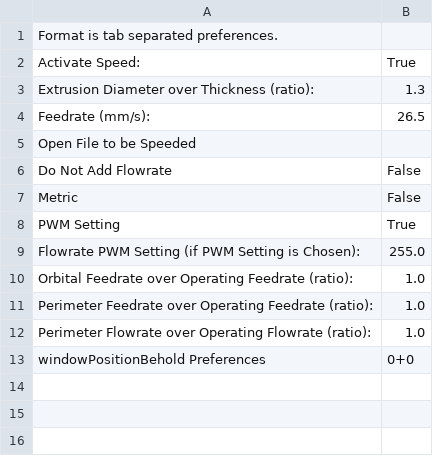
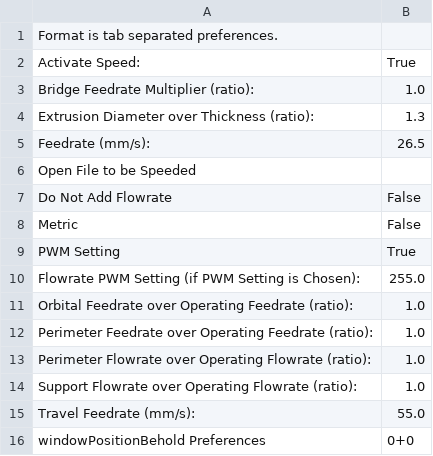
Before and after one commit to jmil/makerbot, a CSV file: trunk/skeinforge/cupcake-mk1-abs/speed.csv, drawn as a sheet; the diff names each change by its address in the sheet, - before the commit and + after, or states it on an @@ line.

Commit message:
updated skeinforge prefs.
git-svn-id: http://svn.makerbot.com@186 89f5bb60-11dc-4128-b5cc-92810caebcc6

```diff
--- a/trunk/skeinforge/cupcake-mk1-abs/speed.csv
+++ b/trunk/skeinforge/cupcake-mk1-abs/speed.csv
+row 3: Bridge Feedrate Multiplier (ratio): | 1.0
+row 14: Support Flowrate over Operating Flowrate (ratio): | 1.0
+row 15: Travel Feedrate (mm/s): | 55.0
```
Also changed, not shown: trunk/skeinforge/cupcake-mk1-abs/multiply.csv, trunk/skeinforge/cupcake-mk1-abs/raft_ABS.csv, 2 other files.
